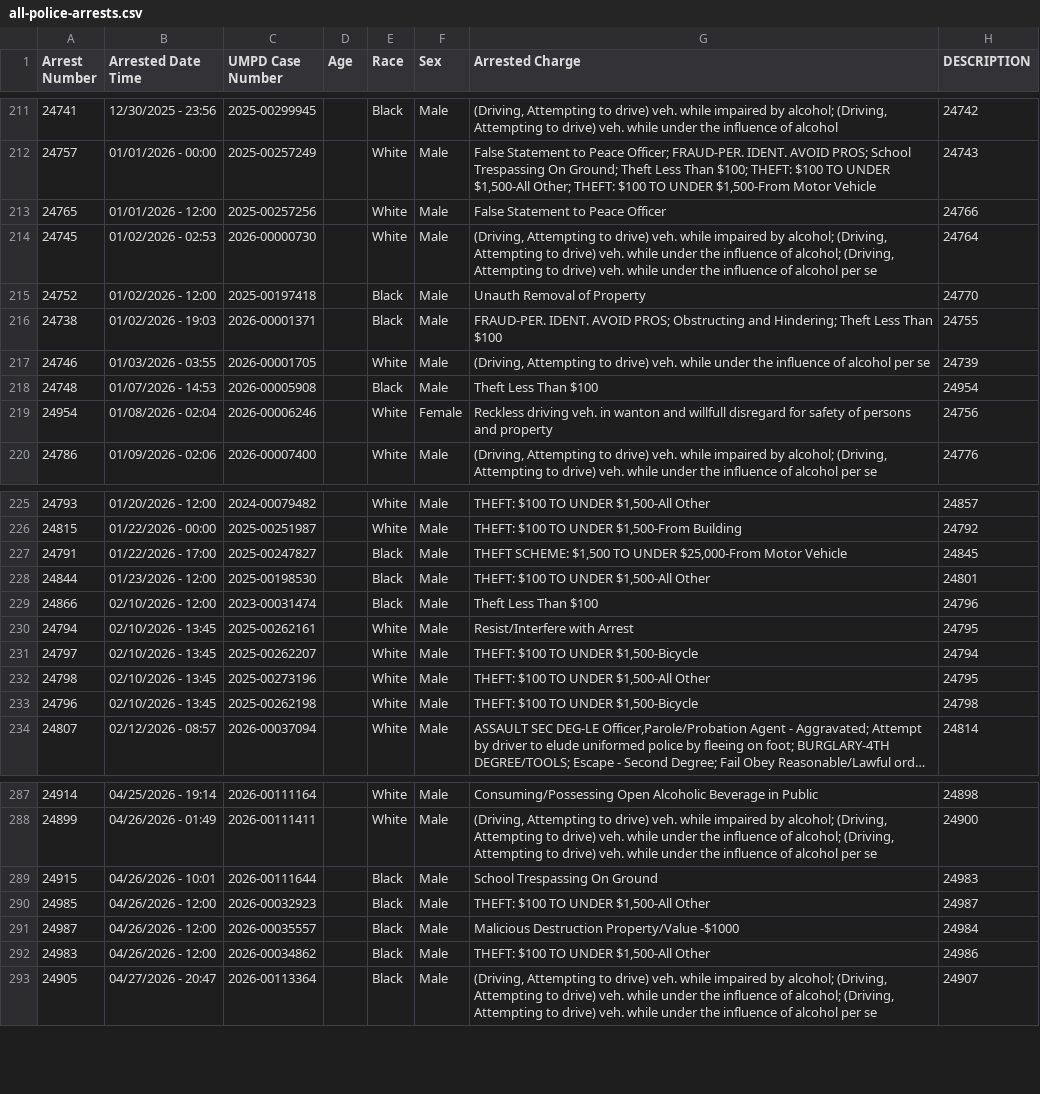
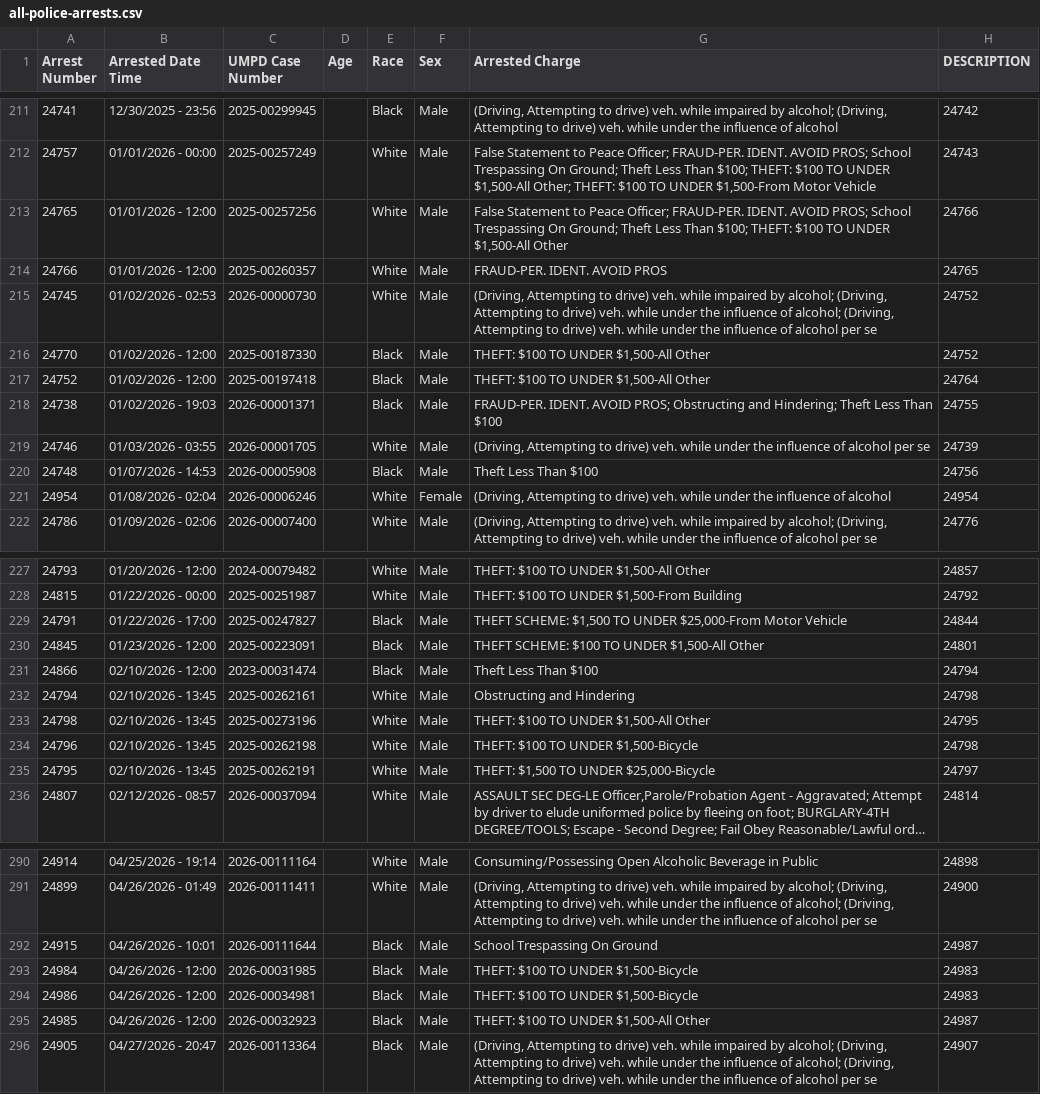
Before and after one commit to dwillis/umpd-logs, a CSV file: data/all-police-arrests.csv, drawn as a sheet; only a part is shown, gaps mark what is left out; long unchanged cells end in …; addresses are those after the commit; the diff covers the shown part only; the diff names each change by its address in the sheet, - before the commit and + after, or states it on an @@ line.

```diff
--- a/data/all-police-arrests.csv
+++ b/data/all-police-arrests.csv
-G213 (Arrested Charge): …to Peace Officer
+G213 (Arrested Charge): …to Peace Officer; FRAUD-PER. IDENT. AVOID PROS; School Trespassing On Ground; Theft Less Than $100; THEFT: $100 TO UNDER $1,500-All Other
@@ row 398 moved to row 214: 24766 @@
-H215 (DESCRIPTION): 24764
+H215 (DESCRIPTION): 24752
@@ row 413 moved to row 216: 24770 @@
-G217 (Arrested Charge): Unauth Removal of Property
+G217 (Arrested Charge): THEFT: $100 TO UNDER $1,500-All Other
-H217 (DESCRIPTION): 24770
+H217 (DESCRIPTION): 24764
-H220 (DESCRIPTION): 24954
+H220 (DESCRIPTION): 24756
-G221 (Arrested Charge): Reckless driving veh. in wanton and willfull disregard for safety of persons and property
+G221 (Arrested Charge): (Driving, Attempting to drive) veh. while under the influence of alcohol
-H221 (DESCRIPTION): 24756
+H221 (DESCRIPTION): 24954
-H229 (DESCRIPTION): 24845
+H229 (DESCRIPTION): 24844
@@ row 228 moved to row 404: 24844 @@
@@ row 408 moved to row 230: 24845 @@
-H231 (DESCRIPTION): 24796
+H231 (DESCRIPTION): 24794
-G232 (Arrested Charge): Resist/Interfere with Arrest
+G232 (Arrested Charge): Obstructing and Hindering
-H232 (DESCRIPTION): 24795
+H232 (DESCRIPTION): 24798
@@ row 231 moved to row 405: 24797 @@
@@ row 409 moved to row 235: 24795 @@
-H292 (DESCRIPTION): 24983
+H292 (DESCRIPTION): 24987
@@ row 414 moved to row 293: 24984 @@
@@ row 404 moved to row 294: 24986 @@
@@ row 291 moved to row 406: 24987 @@
@@ row 292 moved to row 407: 24983 @@
```
Also changed, not shown: 11 added rows, 6 removed rows, 20 moved rows and 27 edited cells elsewhere in this file, 3 other files.
